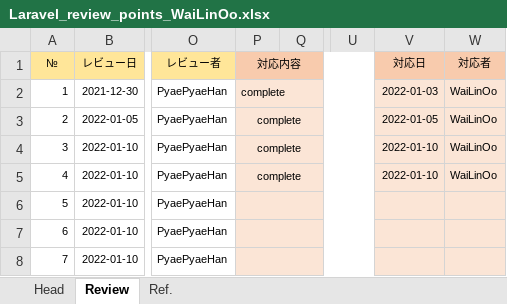
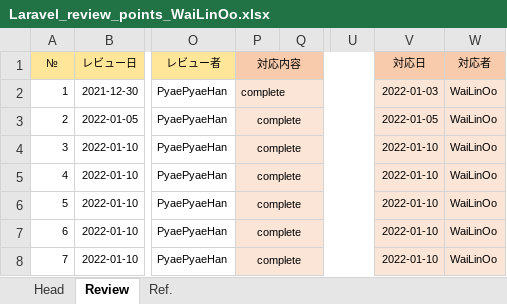
Before and after one commit to WaiWaiLinOo/PHP_TRAINING, an Excel workbook: laravels/Laravel_review_points_WaiLinOo.xlsx, sheet Review, drawn as a sheet; only a part is shown, gaps mark what is left out; values as stored, in another font and other column widths than the file's, no borders; charts and pictures not drawn; the diff names each change by its address in the sheet, - before the commit and + after, or states it on an @@ line.

Commit message:
[master] finished laravel assignment_05 mail and review update

```diff
--- a/laravels/Laravel_review_points_WaiLinOo.xlsx (sheet Review)
+++ b/laravels/Laravel_review_points_WaiLinOo.xlsx (sheet Review)
-P6:P8 (対応内容): (empty)
+P6:P8 (対応内容): complete
-V6:V8 (対応日): (empty)
+V6:V8 (対応日): 2022-01-10
-W6:W8 (対応者): (empty)
+W6:W8 (対応者): WaiLinOo
```
Also changed, not shown: 1 other file.
